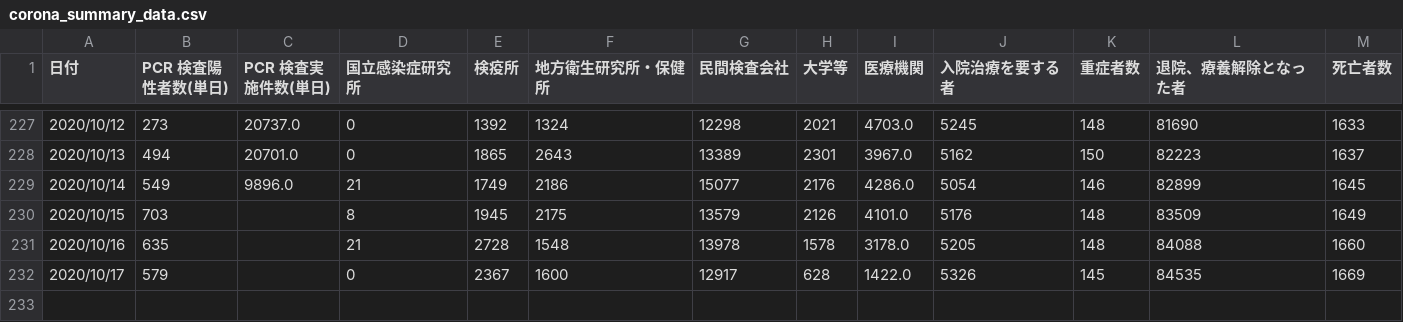
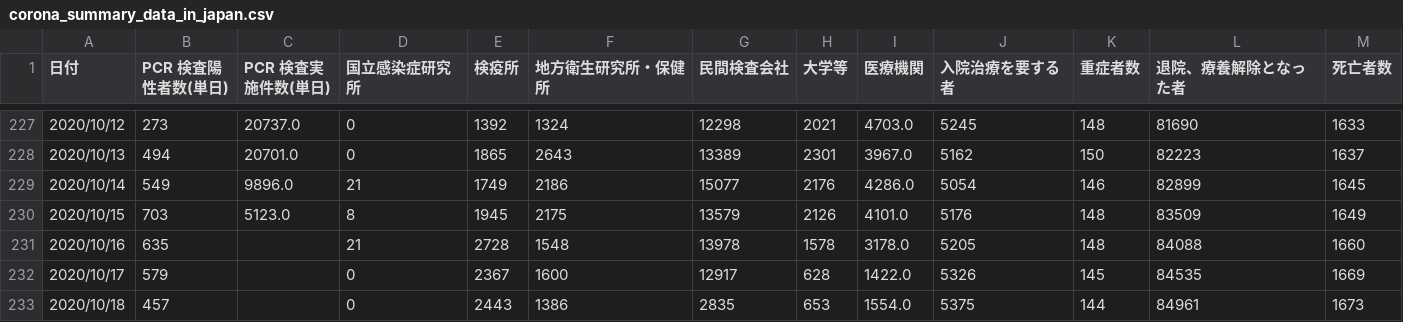
Before and after one commit to k-yamasaki-zakisan/Python-script, a CSV file: Selenium/corona_summary_data_in_japan.csv (was Selenium/corona_summary_data.csv), drawn as a sheet; only a part is shown, gaps mark what is left out.

```diff
--- a/Selenium/corona_summary_data.csv
+++ b/Selenium/corona_summary_data_in_japan.csv
@@ -229,4 +229,5 @@
 2020/10/14,549,9896.0,21,1749,2186,15077,2176,4286.0,5054,146,82899,1645
-2020/10/15,703,,8,1945,2175,13579,2126,4101.0,5176,148,83509,1649
+2020/10/15,703,5123.0,8,1945,2175,13579,2126,4101.0,5176,148,83509,1649
 2020/10/16,635,,21,2728,1548,13978,1578,3178.0,5205,148,84088,1660
 2020/10/17,579,,0,2367,1600,12917,628,1422.0,5326,145,84535,1669
+2020/10/18,457,,0,2443,1386,2835,653,1554.0,5375,144,84961,1673
```
Also changed, not shown: Selenium/tmp_format/cases_total.csv, Selenium/tmp_format/death_total.csv, 8 other files.
